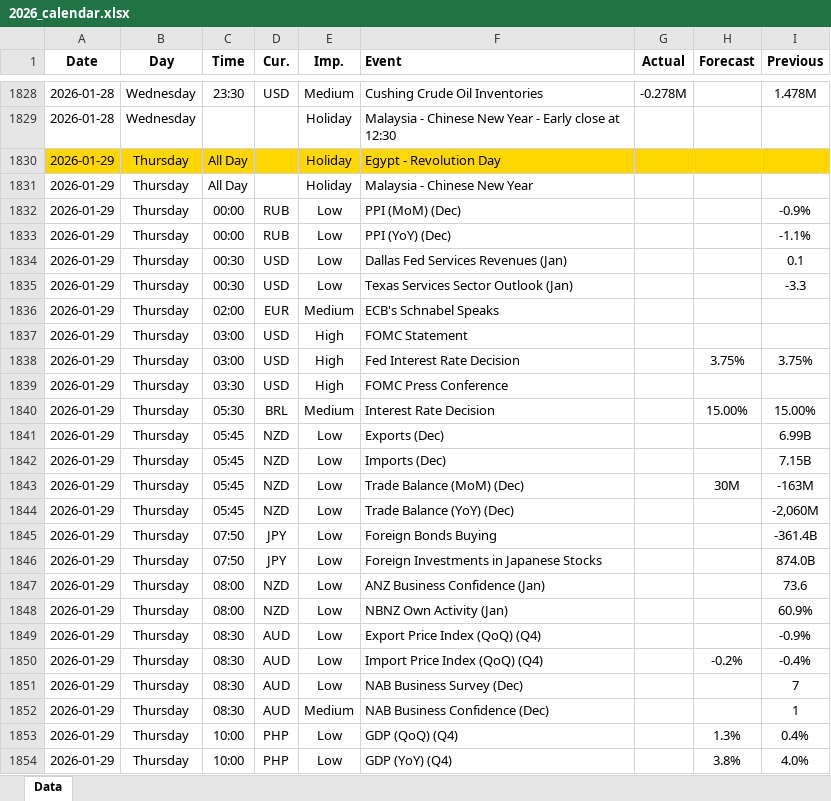
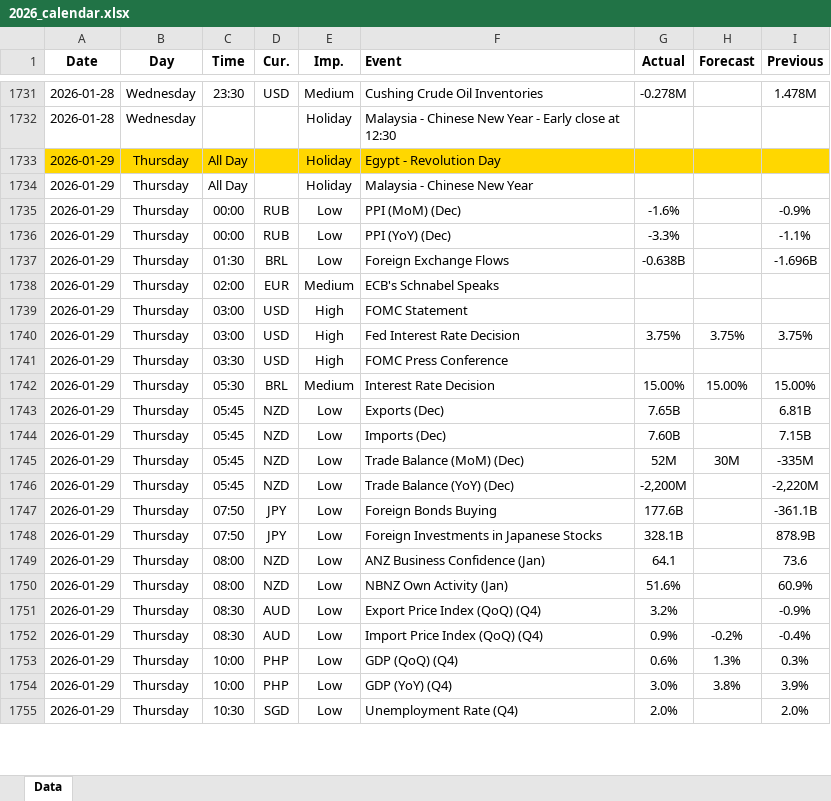
Before and after one commit to yiyousiow000814/XAUUSD-Calendar-Agent, an Excel workbook: data/Economic_Calendar/2026/2026_calendar.xlsx, sheet Data, drawn as a sheet; only a part is shown, gaps mark what is left out; values as stored, in another font and other column widths than the file's, no borders; removed rows and columns are numbered as before the commit, all else as after; the diff covers the shown part only; the diff names each change by its address in the sheet, - before the commit and + after, or states it on an @@ line.

```diff
--- a/data/Economic_Calendar/2026/2026_calendar.xlsx (sheet Data)
+++ b/data/Economic_Calendar/2026/2026_calendar.xlsx (sheet Data)
-G1735 (Actual): (empty)
+G1735 (Actual): -1.6%
-G1736 (Actual): (empty)
+G1736 (Actual): -3.3%
-C1737 (Time): 00:30
+C1737 (Time): 01:30
-D1737 (Cur.): USD
+D1737 (Cur.): BRL
-F1737 (Event): Dallas Fed Services Revenues (Jan)
+F1737 (Event): Foreign Exchange Flows
-G1737 (Actual): (empty)
+G1737 (Actual): -0.638B
-I1737 (Previous): 0.1
+I1737 (Previous): -1.696B
-row 1835: 2026-01-29 | Thursday | 00:30 | USD | Low | Texas Services Sector Outlook (Jan) |  |  | -3.3
-G1740 (Actual): (empty)
+G1740 (Actual): 3.75%
-G1742 (Actual): (empty)
+G1742 (Actual): 15.00%
-G1743 (Actual): (empty)
+G1743 (Actual): 7.65B
-I1743 (Previous): 6.99B
+I1743 (Previous): 6.81B
-G1744 (Actual): (empty)
+G1744 (Actual): 7.60B
-G1745 (Actual): (empty)
+G1745 (Actual): 52M
-I1745 (Previous): -163M
+I1745 (Previous): -335M
-G1746 (Actual): (empty)
+G1746 (Actual): -2,200M
-I1746 (Previous): -2,060M
+I1746 (Previous): -2,220M
-G1747 (Actual): (empty)
+G1747 (Actual): 177.6B
-I1747 (Previous): -361.4B
+I1747 (Previous): -361.1B
-G1748 (Actual): (empty)
+G1748 (Actual): 328.1B
-I1748 (Previous): 874.0B
+I1748 (Previous): 878.9B
-G1749 (Actual): (empty)
+G1749 (Actual): 64.1
-G1750 (Actual): (empty)
+G1750 (Actual): 51.6%
-G1751 (Actual): (empty)
+G1751 (Actual): 3.2%
-G1752 (Actual): (empty)
+G1752 (Actual): 0.9%
-row 1851: 2026-01-29 | Thursday | 08:30 | AUD | Low | NAB Business Survey (Dec) |  |  | 7
-row 1852: 2026-01-29 | Thursday | 08:30 | AUD | Medium | NAB Business Confidence (Dec) |  |  | 1
-G1753 (Actual): (empty)
+G1753 (Actual): 0.6%
-I1753 (Previous): 0.4%
+I1753 (Previous): 0.3%
-G1754 (Actual): (empty)
+G1754 (Actual): 3.0%
-I1754 (Previous): 4.0%
+I1754 (Previous): 3.9%
+row 1755: 2026-01-29 | Thursday | 10:30 | SGD | Low | Unemployment Rate (Q4) | 2.0% |  | 2.0%
```
Also changed, not shown: 50 added rows, 117 removed rows and 192 edited cells elsewhere in this sheet, 2 other files.
